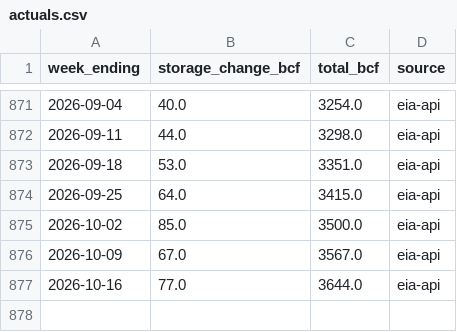
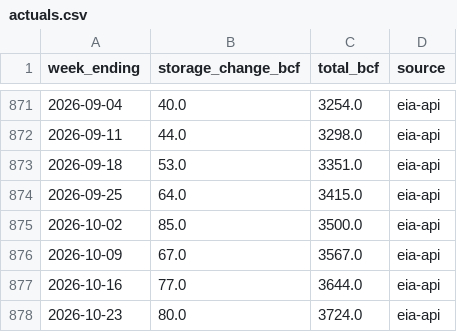
Before and after one commit to JakeA02/EduardoSaverin, a CSV file: data/eia/actuals.csv, drawn as a sheet; only a part is shown, gaps mark what is left out; the diff names each change by its address in the sheet, - before the commit and + after, or states it on an @@ line.

```diff
--- a/data/eia/actuals.csv
+++ b/data/eia/actuals.csv
+row 878: 2026-10-23 | 80.0 | 3724.0 | eia-api
```
Also changed, not shown: data/paper/kalshi_trades.csv, data/paper/trades.csv, 6 other files.
